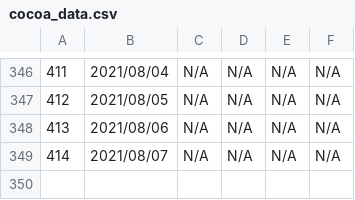
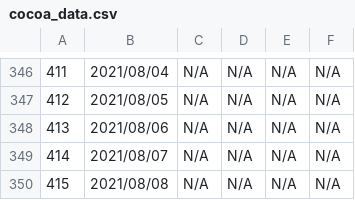
Before and after one commit to Unagi2/cocoa-getinfo, a CSV file: log_pool/cocoa_data.csv, drawn as a sheet; only a part is shown, gaps mark what is left out; the diff names each change by its address in the sheet, - before the commit and + after, or states it on an @@ line.

Commit message:
"Data update"

```diff
--- a/log_pool/cocoa_data.csv
+++ b/log_pool/cocoa_data.csv
+row 350: 415 | 2021/08/08 | N/A | N/A | N/A | N/A
```
Also changed, not shown: 2 other files.
